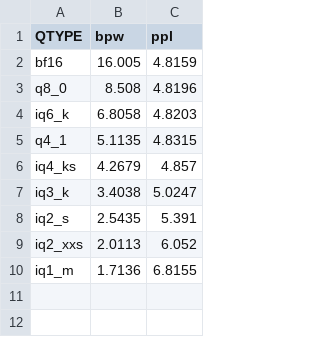
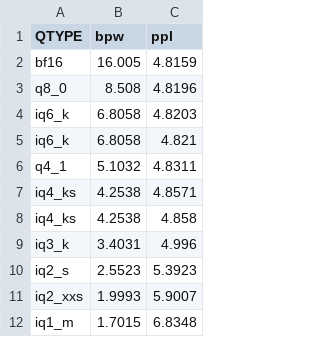
Before and after one commit to Thireus/GGUF-Tool-Suite, a CSV file: ppl_graphs/Qwen3.5-122B-A10B_no-others.csv, drawn as a sheet; removed rows and columns are numbered as before the commit, all else as after; the diff names each change by its address in the sheet, - before the commit and + after, or states it on an @@ line.

```diff
--- a/ppl_graphs/Qwen3.5-122B-A10B_no-others.csv
+++ b/ppl_graphs/Qwen3.5-122B-A10B_no-others.csv
-row 5: q4_1 | 5.1135 | 4.8315
-row 6: iq4_ks | 4.2679 | 4.857
-row 7: iq3_k | 3.4038 | 5.0247
-row 8: iq2_s | 2.5435 | 5.391
-row 9: iq2_xxs | 2.0113 | 6.052
-row 10: iq1_m | 1.7136 | 6.8155
+row 5: iq6_k | 6.8058 | 4.821
+row 6: q4_1 | 5.1032 | 4.8311
+row 7: iq4_ks | 4.2538 | 4.8571
+row 8: iq4_ks | 4.2538 | 4.858
+row 9: iq3_k | 3.4031 | 4.996
+row 10: iq2_s | 2.5523 | 5.3923
+row 11: iq2_xxs | 1.9993 | 5.9007
+row 12: iq1_m | 1.7015 | 6.8348
```
Also changed, not shown: 31 other files.
